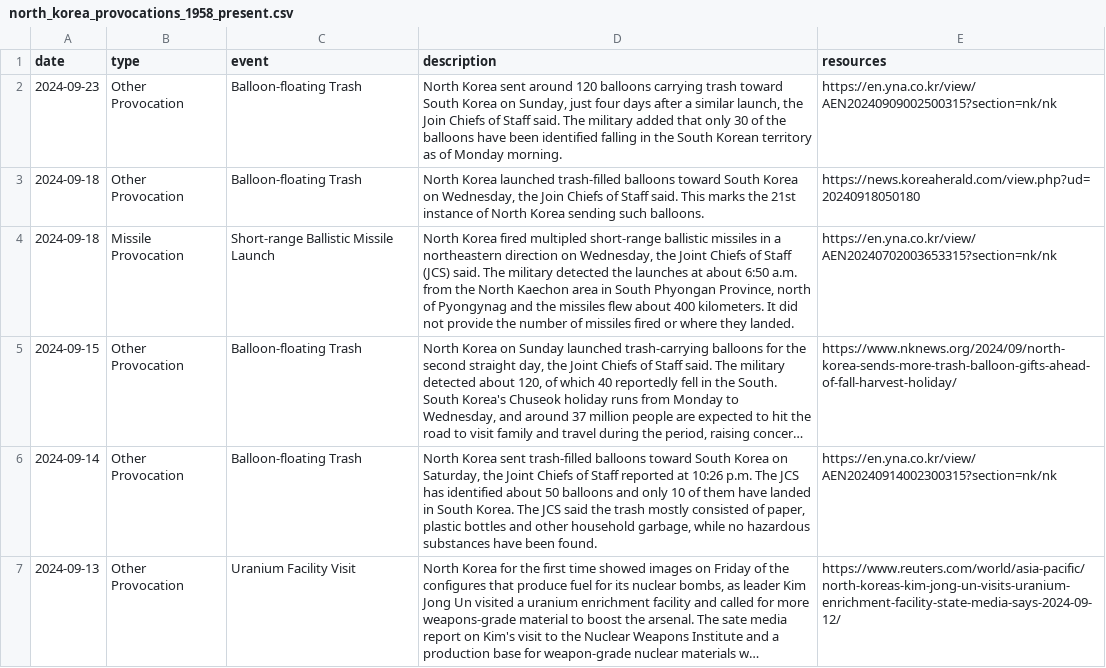
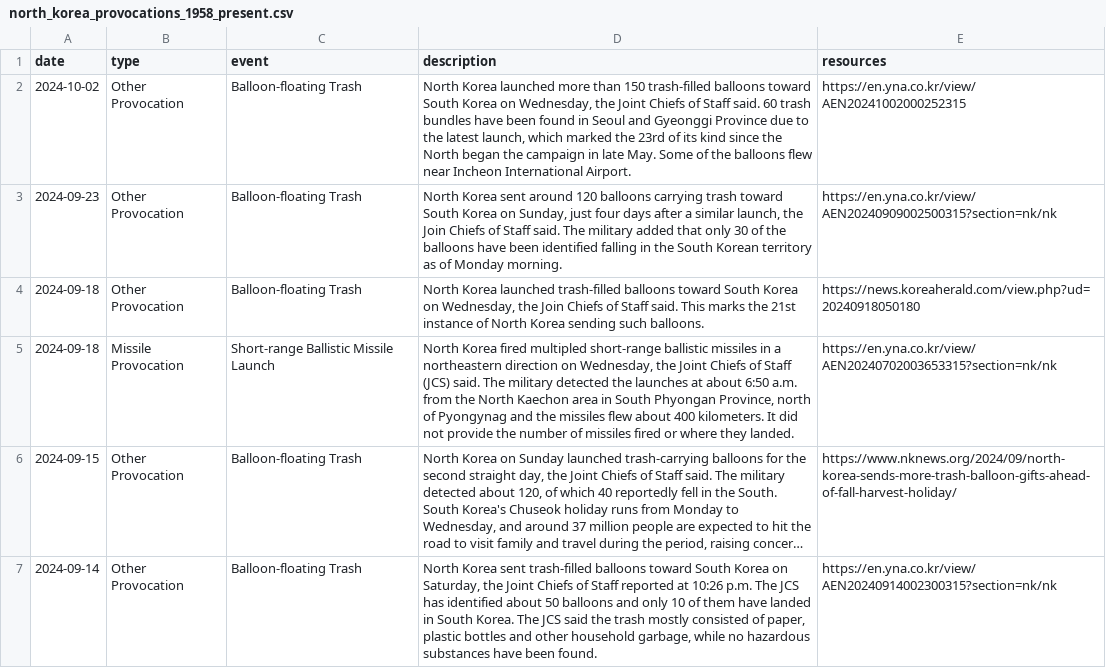
Before and after one commit to stiles/north-korea-provocations, a CSV file: data/raw/north_korea_provocations_1958_present.csv, drawn as a sheet; only a part is shown; the shorter side is filled out with more unchanged rows; long unchanged cells end in …; the diff names each change by its address in the sheet, - before the commit and + after, or states it on an @@ line.

```diff
--- a/data/raw/north_korea_provocations_1958_present.csv
+++ b/data/raw/north_korea_provocations_1958_present.csv
+row 2: 2024-10-02 | Other Provocation | Balloon-floating Trash | North Korea launched more than 150 trash-filled balloons toward South Korea on Wednesday, the Joint Chiefs of Staff said. 60 trash bundles have been found in Seoul and Gyeonggi Province due to the latest launch, which marked the 23rd of its kind since the North began the campaign in late May. Some of the balloons flew near Incheon International Airport. | https://en.yna.co.kr/view/AEN20241002000252315
```
Also changed, not shown: data/processed/north_korea_provocations_1958_present.csv, 2 other files.
